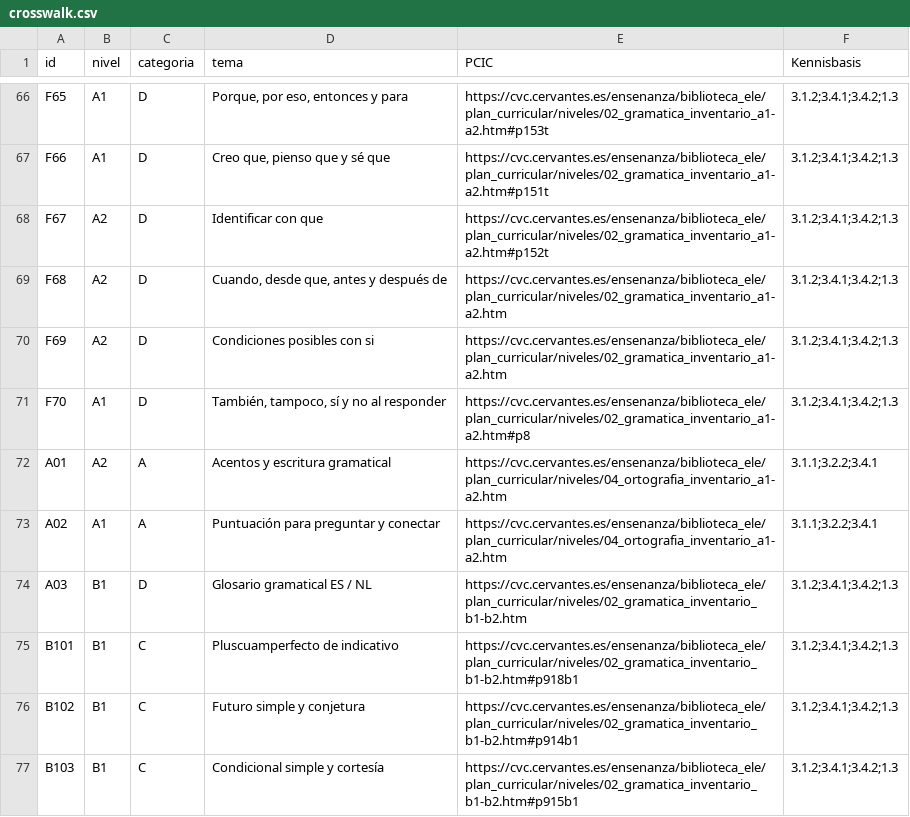
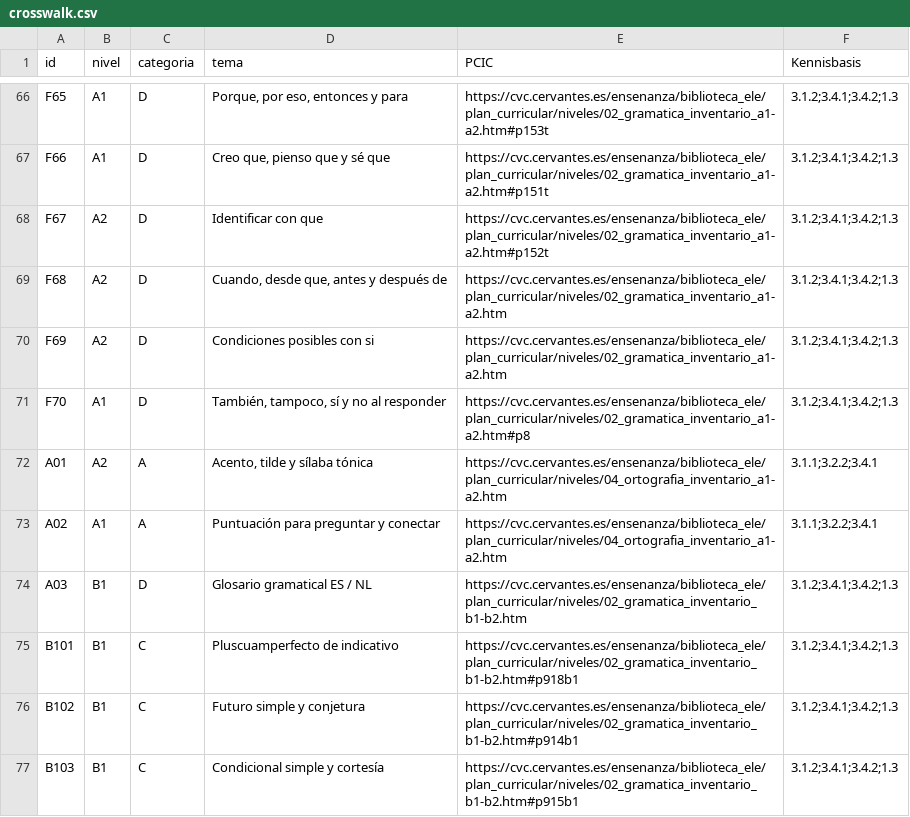
Before and after one commit to profedanielvr-lgtm/biblioteca-A1_B2, a CSV file: content/crosswalk.csv, drawn as a sheet; only a part is shown, gaps mark what is left out.

```diff
--- a/content/crosswalk.csv
+++ b/content/crosswalk.csv
@@ -71,3 +71,3 @@ F69,A2,D,Condiciones posibles con si,https://cvc.cervantes.es/ensenanza/bibliote
 F70,A1,D,"También, tampoco, sí y no al responder",https://cvc.cervantes.es/ensenanza/biblioteca_ele/plan_curricular/niveles/02_gramatica_inventario_a1-a2.htm#p8,3.1.2;3.4.1;3.4.2;1.3
-A01,A2,A,Acentos y escritura gramatical,https://cvc.cervantes.es/ensenanza/biblioteca_ele/plan_curricular/niveles/04_ortografia_inventario_a1-a2.htm,3.1.1;3.2.2;3.4.1
+A01,A2,A,"Acento, tilde y sílaba tónica",https://cvc.cervantes.es/ensenanza/biblioteca_ele/plan_curricular/niveles/04_ortografia_inventario_a1-a2.htm,3.1.1;3.2.2;3.4.1
 A02,A1,A,Puntuación para preguntar y conectar,https://cvc.cervantes.es/ensenanza/biblioteca_ele/plan_curricular/niveles/04_ortografia_inventario_a1-a2.htm,3.1.1;3.2.2;3.4.1
```
Also changed, not shown: 28 other files.
